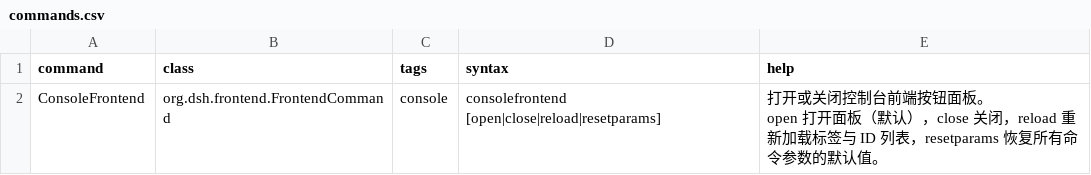
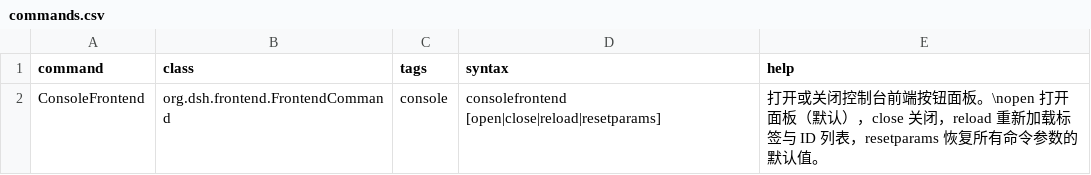
Before and after one commit to himi-li/Starsector-ConsoleFrontend, a CSV file: data/console/commands.csv, drawn as a sheet.

Commit message:
修复编译依赖并增强数据校验
- IndustrySpecAPI 包名修正为 com.fs.starfarer.api.loading
- build.ps1 加入 log4j-1.2.9.jar 依赖（Global.getLogger 需要）
- commands.csv 的 help 改为单行 + \n 转义，避免多行列数校验失败
- 校验器按引号合并逻辑行后再统计列数

```diff
--- a/data/console/commands.csv
+++ b/data/console/commands.csv
@@ -1,3 +1,2 @@
 command,class,tags,syntax,help
-ConsoleFrontend,org.dsh.frontend.FrontendCommand,console,consolefrontend [open|close|reload|resetparams],"打开或关闭控制台前端按钮面板。
-open 打开面板（默认），close 关闭，reload 重新加载标签与 ID 列表，resetparams 恢复所有命令参数的默认值。"
+ConsoleFrontend,org.dsh.frontend.FrontendCommand,console,consolefrontend [open|close|reload|resetparams],"打开或关闭控制台前端按钮面板。\nopen 打开面板（默认），close 关闭，reload 重新加载标签与 ID 列表，resetparams 恢复所有命令参数的默认值。"
```
Also changed, not shown: 2 other files.
